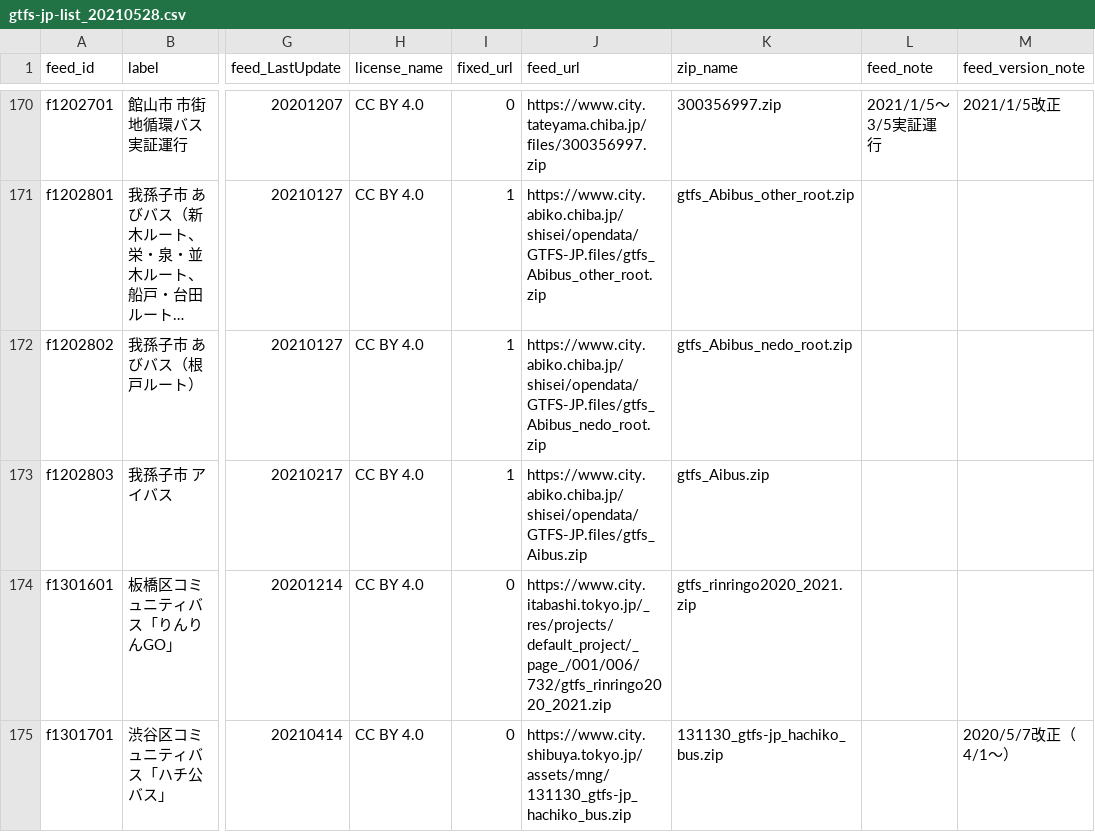
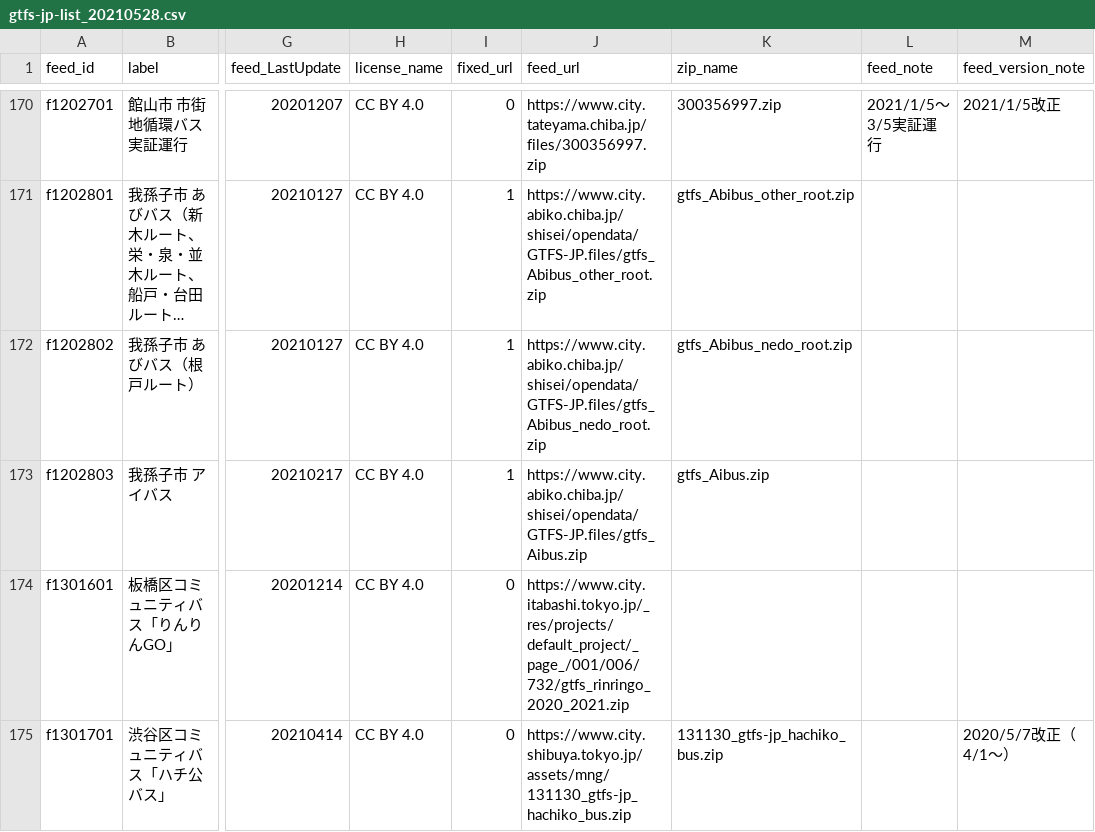
Before and after one commit to tshimada291/gtfs-jp-list, a CSV file: archive/gtfs-jp-list_20210528.csv, drawn as a sheet; only a part is shown, gaps mark what is left out; long unchanged cells end in …; the diff covers the shown part only; the diff names each change by its address in the sheet, - before the commit and + after, or states it on an @@ line.

Commit message:
いくつかのfeed_urlが404になっていたので修正

```diff
--- a/archive/gtfs-jp-list_20210528.csv
+++ b/archive/gtfs-jp-list_20210528.csv
-J174 (feed_url): https://www.city.itabashi.tokyo.jp/_res/projects/default_project/_page_/001/006/732/gtfs_rinringo2020_2021.zip
+J174 (feed_url): https://www.city.itabashi.tokyo.jp/_res/projects/default_project/_page_/001/006/732/gtfs_rinringo_2020_2021.zip
-K174 (zip_name): gtfs_rinringo2020_2021.zip
+K174 (zip_name): (empty)
```
Also changed, not shown: 30 edited cells elsewhere in this file.
